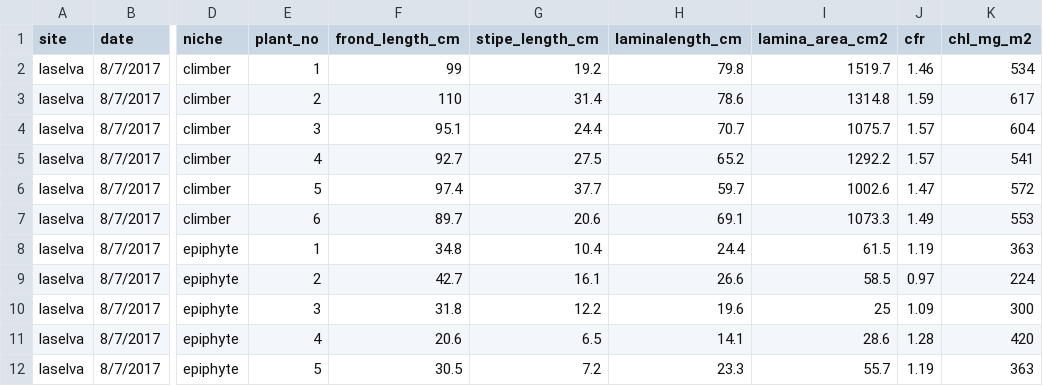
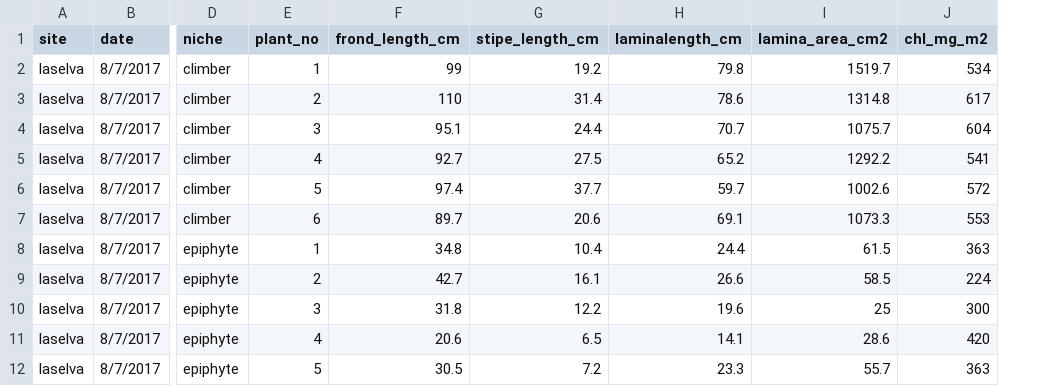
Before and after one commit to CourtneyCampany/learn_R_one_day, a CSV file: raw_data/fern_traits.csv, drawn as a sheet; only a part is shown, gaps mark what is left out; the diff names each change by its address in the sheet, - before the commit and + after, or states it on an @@ line.

```diff
--- a/raw_data/fern_traits.csv
+++ b/raw_data/fern_traits.csv
-column J (cfr), rows 2-12: 1.46 | 1.59 | 1.57 | 1.57 | 1.47 | 1.49 | 1.19 | 0.97 | 1.09 | 1.28 | 1.19
```
Also changed, not shown: 30 other files.
